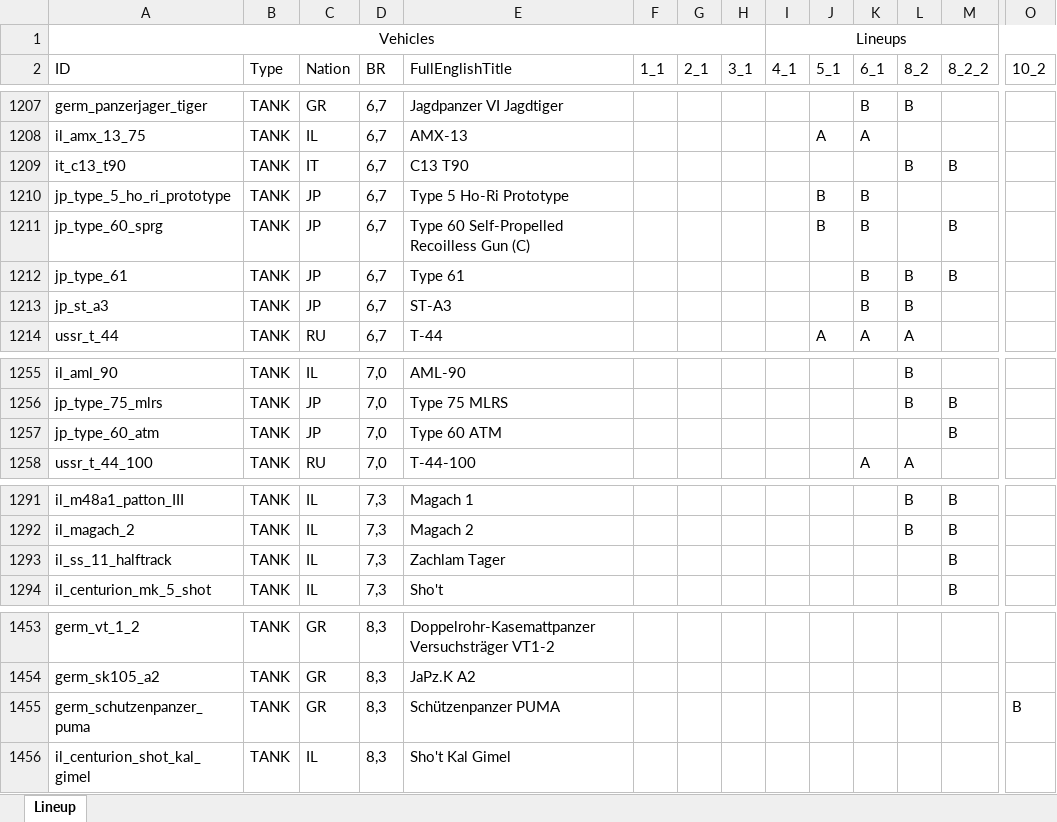
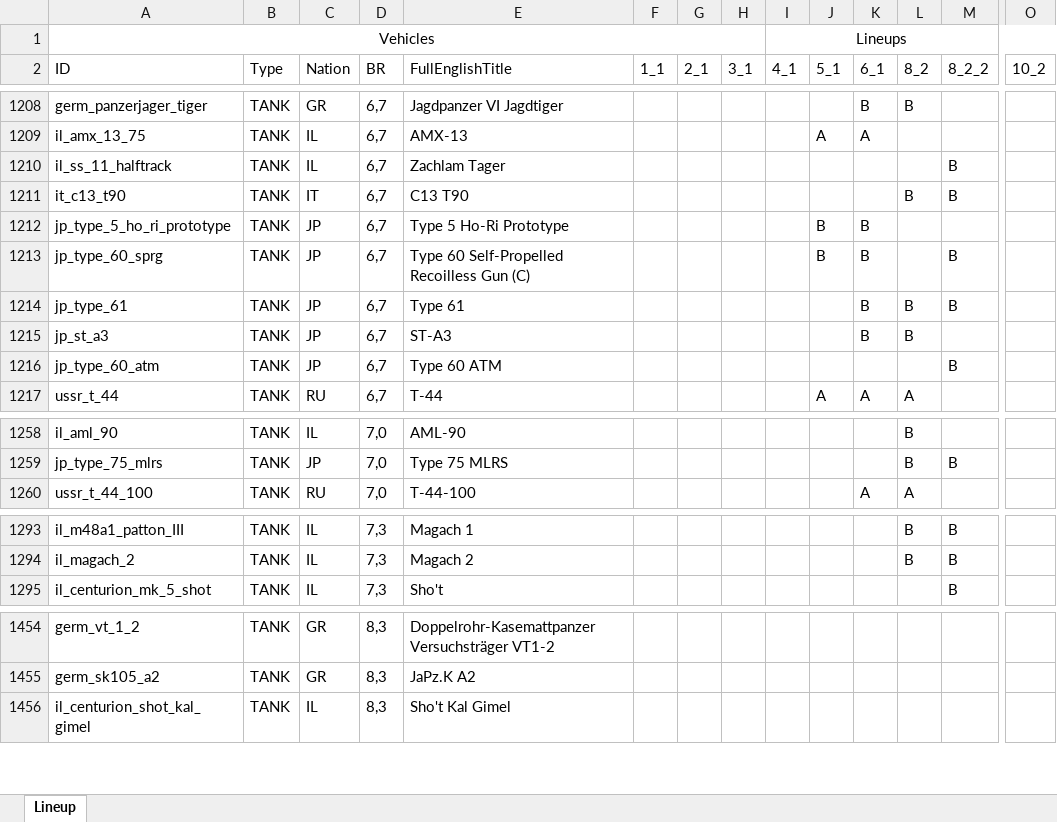
Before and after one commit to runaloop/ThunderSimLineup, an Excel workbook: actual_lineups.xlsx, sheet Lineup, drawn as a sheet; only a part is shown, gaps mark what is left out; values as stored, in another font and other column widths than the file's, no borders; table styles not drawn; removed rows and columns are numbered as before the commit, all else as after; rows hold the shown columns only; the diff covers the shown part only; the diff names each change by its address in the sheet, - before the commit and + after, or states it on an @@ line.

```diff
--- a/actual_lineups.xlsx (sheet Lineup)
+++ b/actual_lineups.xlsx (sheet Lineup)
+row 1210: il_ss_11_halftrack | TANK | IL | 6,7 | Zachlam Tager |  |  |  |  |  |  |  | B
+row 1216: jp_type_60_atm | TANK | JP | 6,7 | Type 60 ATM |  |  |  |  |  |  |  | B
-row 1257: jp_type_60_atm | TANK | JP | 7,0 | Type 60 ATM |  |  |  |  |  |  |  | B
-row 1293: il_ss_11_halftrack | TANK | IL | 7,3 | Zachlam Tager |  |  |  |  |  |  |  | B
-row 1455: germ_schutzenpanzer_puma | TANK | GR | 8,3 | Schützenpanzer PUMA |  |  |  |  |  |  |  |  | B
```
Also changed, not shown: 20 added rows, 6 removed rows and 2 edited cells elsewhere in this sheet, 2 other files.
